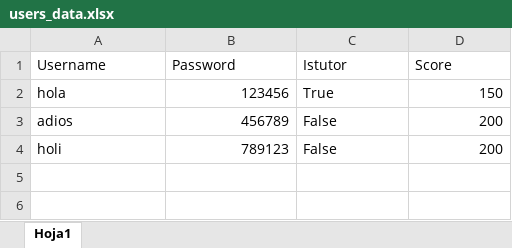
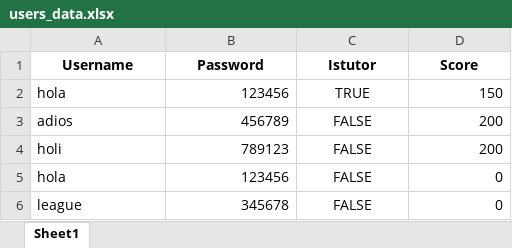
Before and after one commit to PedroPabloGuzmanMayen/Proyecto-Final-POO, an Excel workbook: users_data.xlsx, sheet Sheet1, drawn as a sheet; values as stored, in another font and other column widths than the file's, no borders; the diff names each change by its address in the sheet, - before the commit and + after, or states it on an @@ line.

```diff
--- a/users_data.xlsx (sheet Sheet1)
+++ b/users_data.xlsx (sheet Sheet1)
-sheet tab: Hoja1
+sheet tab: Sheet1
@@ A1:D1 bold: off → on, alignment: left → center @@
-C2 (Istutor): True
+C2 (Istutor): TRUE
-C2:C4 alignment: left
+C2:C4 alignment: center
-C3:C4 (Istutor): False
+C3:C4 (Istutor): FALSE
+row 5: hola | 123456 | FALSE | 0
+row 6: league | 345678 | FALSE | 0
```
Also changed, not shown: 3 other files.
